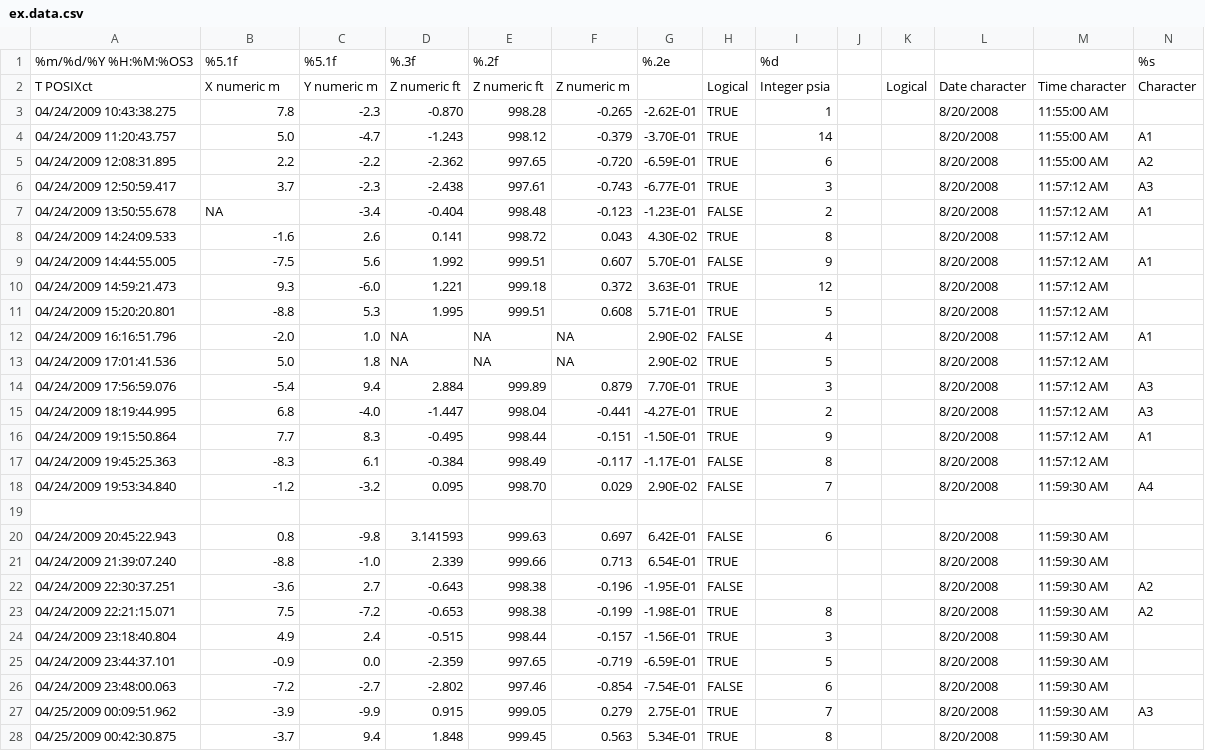
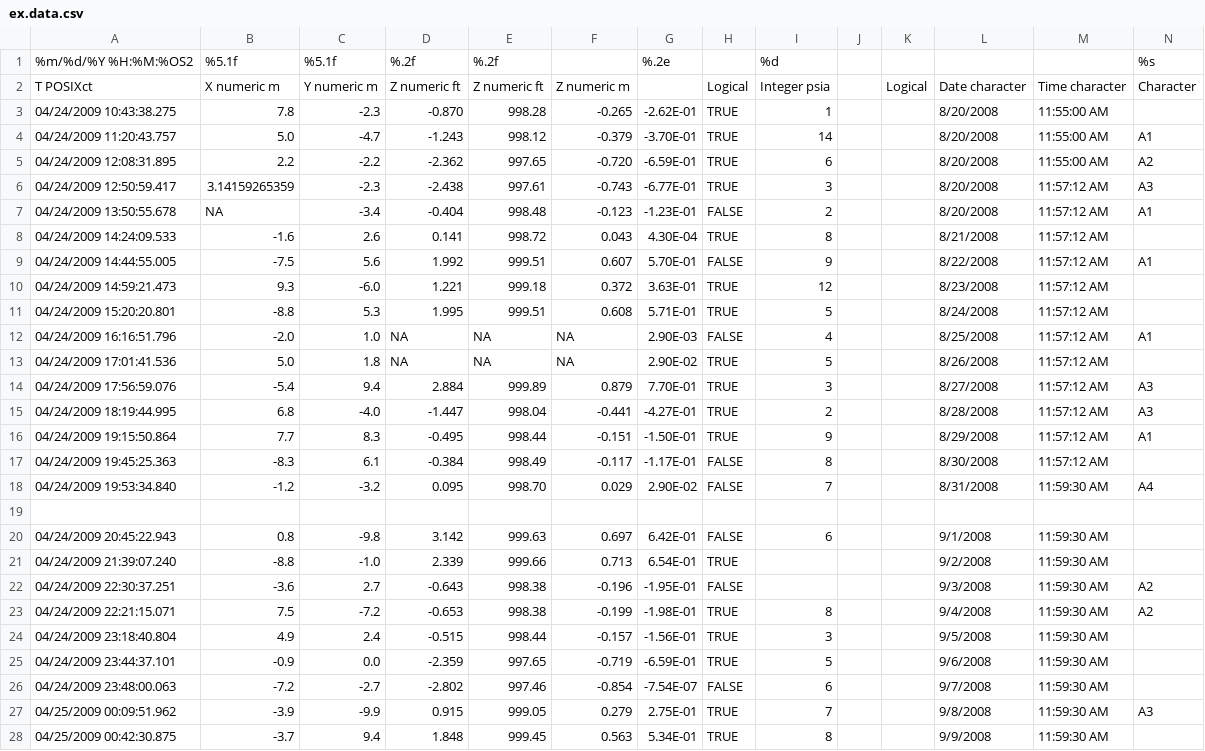
Before and after one commit to USGS-R/RSurvey, a CSV file: inst/extdata/ex.data.csv, drawn as a sheet; only a part is shown; the diff covers the shown part only.

Commit message:
Again...5

```diff
--- a/inst/extdata/ex.data.csv
+++ b/inst/extdata/ex.data.csv
@@ -1,2 +1,2 @@
-%m/%d/%Y %H:%M:%OS3,%5.1f,%5.1f,%.3f,%.2f,,%.2e,,%d,,,,,%s
+%m/%d/%Y %H:%M:%OS2,%5.1f,%5.1f,%.2f,%.2f,,%.2e,,%d,,,,,%s
 T POSIXct,X numeric m,Y numeric m,Z numeric ft,Z numeric ft,Z numeric m,,Logical,Integer psia,,Logical,Date character,Time character,Character
@@ -5,24 +5,24 @@ T POSIXct,X numeric m,Y numeric m,Z numeric ft,Z numeric ft,Z numeric m,,Logical
 04/24/2009 12:08:31.895,2.2,-2.2,-2.362,997.65,-0.720,-6.59E-01,TRUE,6,,,8/20/2008,11:55:00 AM,A2
-04/24/2009 12:50:59.417,3.7,-2.3,-2.438,997.61,-0.743,-6.77E-01,TRUE,3,,,8/20/2008,11:57:12 AM,A3
+04/24/2009 12:50:59.417,3.14159265359,-2.3,-2.438,997.61,-0.743,-6.77E-01,TRUE,3,,,8/20/2008,11:57:12 AM,A3
 04/24/2009 13:50:55.678,NA,-3.4,-0.404,998.48,-0.123,-1.23E-01,FALSE,2,,,8/20/2008,11:57:12 AM,A1
-04/24/2009 14:24:09.533,-1.6,2.6,0.141,998.72,0.043,4.30E-02,TRUE,8,,,8/20/2008,11:57:12 AM,
-04/24/2009 14:44:55.005,-7.5,5.6,1.992,999.51,0.607,5.70E-01,FALSE,9,,,8/20/2008,11:57:12 AM,A1
-04/24/2009 14:59:21.473,9.3,-6.0,1.221,999.18,0.372,3.63E-01,TRUE,12,,,8/20/2008,11:57:12 AM,
-04/24/2009 15:20:20.801,-8.8,5.3,1.995,999.51,0.608,5.71E-01,TRUE,5,,,8/20/2008,11:57:12 AM,
-04/24/2009 16:16:51.796,-2.0,1.0,NA,NA,     NA,2.90E-02,FALSE,4,,,8/20/2008,11:57:12 AM,A1
-04/24/2009 17:01:41.536,5.0,1.8,NA,NA,     NA,2.90E-02,TRUE,5,,,8/20/2008,11:57:12 AM,
-04/24/2009 17:56:59.076,-5.4,9.4,2.884,999.89,0.879,7.70E-01,TRUE,3,,,8/20/2008,11:57:12 AM,A3
-04/24/2009 18:19:44.995,6.8,-4.0,-1.447,998.04,-0.441,-4.27E-01,TRUE,2,,,8/20/2008,11:57:12 AM,A3
-04/24/2009 19:15:50.864,7.7,8.3,-0.495,998.44,-0.151,-1.50E-01,TRUE,9,,,8/20/2008,11:57:12 AM,A1
-04/24/2009 19:45:25.363,-8.3,6.1,-0.384,998.49,-0.117,-1.17E-01,FALSE,8,,,8/20/2008,11:57:12 AM,
-04/24/2009 19:53:34.840,-1.2,-3.2,0.095,998.70,0.029,2.90E-02,FALSE,7,,,8/20/2008,11:59:30 AM,A4
+04/24/2009 14:24:09.533,-1.6,2.6,0.141,998.72,0.043,4.30E-04,TRUE,8,,,8/21/2008,11:57:12 AM,
+04/24/2009 14:44:55.005,-7.5,5.6,1.992,999.51,0.607,5.70E-01,FALSE,9,,,8/22/2008,11:57:12 AM,A1
+04/24/2009 14:59:21.473,9.3,-6.0,1.221,999.18,0.372,3.63E-01,TRUE,12,,,8/23/2008,11:57:12 AM,
+04/24/2009 15:20:20.801,-8.8,5.3,1.995,999.51,0.608,5.71E-01,TRUE,5,,,8/24/2008,11:57:12 AM,
+04/24/2009 16:16:51.796,-2.0,1.0,NA,NA,     NA,2.90E-03,FALSE,4,,,8/25/2008,11:57:12 AM,A1
+04/24/2009 17:01:41.536,5.0,1.8,NA,NA,     NA,2.90E-02,TRUE,5,,,8/26/2008,11:57:12 AM,
+04/24/2009 17:56:59.076,-5.4,9.4,2.884,999.89,0.879,7.70E-01,TRUE,3,,,8/27/2008,11:57:12 AM,A3
+04/24/2009 18:19:44.995,6.8,-4.0,-1.447,998.04,-0.441,-4.27E-01,TRUE,2,,,8/28/2008,11:57:12 AM,A3
+04/24/2009 19:15:50.864,7.7,8.3,-0.495,998.44,-0.151,-1.50E-01,TRUE,9,,,8/29/2008,11:57:12 AM,A1
+04/24/2009 19:45:25.363,-8.3,6.1,-0.384,998.49,-0.117,-1.17E-01,FALSE,8,,,8/30/2008,11:57:12 AM,
+04/24/2009 19:53:34.840,-1.2,-3.2,0.095,998.70,0.029,2.90E-02,FALSE,7,,,8/31/2008,11:59:30 AM,A4
 ,,,,,,,,,,,,,
-04/24/2009 20:45:22.943,0.8,-9.8,3.141593,999.63,0.697,6.42E-01,FALSE,6,,,8/20/2008,11:59:30 AM,
-04/24/2009 21:39:07.240,-8.8,-1.0,2.339,999.66,0.713,6.54E-01,TRUE,,,,8/20/2008,11:59:30 AM,
-04/24/2009 22:30:37.251,-3.6,2.7,-0.643,998.38,-0.196,-1.95E-01,FALSE,,,,8/20/2008,11:59:30 AM,A2
-04/24/2009 22:21:15.071,7.5,-7.2,-0.653,998.38,-0.199,-1.98E-01,TRUE,8,,,8/20/2008,11:59:30 AM,A2
-04/24/2009 23:18:40.804,4.9,2.4,-0.515,998.44,-0.157,-1.56E-01,TRUE,3,,,8/20/2008,11:59:30 AM,
-04/24/2009 23:44:37.101,-0.9,0.0,-2.359,997.65,-0.719,-6.59E-01,TRUE,5,,,8/20/2008,11:59:30 AM,
-04/24/2009 23:48:00.063,-7.2,-2.7,-2.802,997.46,-0.854,-7.54E-01,FALSE,6,,,8/20/2008,11:59:30 AM,
-04/25/2009 00:09:51.962,-3.9,-9.9,0.915,999.05,0.279,2.75E-01,TRUE,7,,,8/20/2008,11:59:30 AM,A3
-04/25/2009 00:42:30.875,-3.7,9.4,1.848,999.45,0.563,5.34E-01,TRUE,8,,,8/20/2008,11:59:30 AM,
+04/24/2009 20:45:22.943,0.8,-9.8,3.142,999.63,0.697,6.42E-01,FALSE,6,,,9/1/2008,11:59:30 AM,
+04/24/2009 21:39:07.240,-8.8,-1.0,2.339,999.66,0.713,6.54E-01,TRUE,,,,9/2/2008,11:59:30 AM,
+04/24/2009 22:30:37.251,-3.6,2.7,-0.643,998.38,-0.196,-1.95E-01,FALSE,,,,9/3/2008,11:59:30 AM,A2
+04/24/2009 22:21:15.071,7.5,-7.2,-0.653,998.38,-0.199,-1.98E-01,TRUE,8,,,9/4/2008,11:59:30 AM,A2
+04/24/2009 23:18:40.804,4.9,2.4,-0.515,998.44,-0.157,-1.56E-01,TRUE,3,,,9/5/2008,11:59:30 AM,
+04/24/2009 23:44:37.101,-0.9,0.0,-2.359,997.65,-0.719,-6.59E-01,TRUE,5,,,9/6/2008,11:59:30 AM,
+04/24/2009 23:48:00.063,-7.2,-2.7,-2.802,997.46,-0.854,-7.54E-07,FALSE,6,,,9/7/2008,11:59:30 AM,
+04/25/2009 00:09:51.962,-3.9,-9.9,0.915,999.05,0.279,2.75E-01,TRUE,7,,,9/8/2008,11:59:30 AM,A3
+04/25/2009 00:42:30.875,-3.7,9.4,1.848,999.45,0.563,5.34E-01,TRUE,8,,,9/9/2008,11:59:30 AM,
```
Also changed, not shown: 25 edited cells elsewhere in this file.
